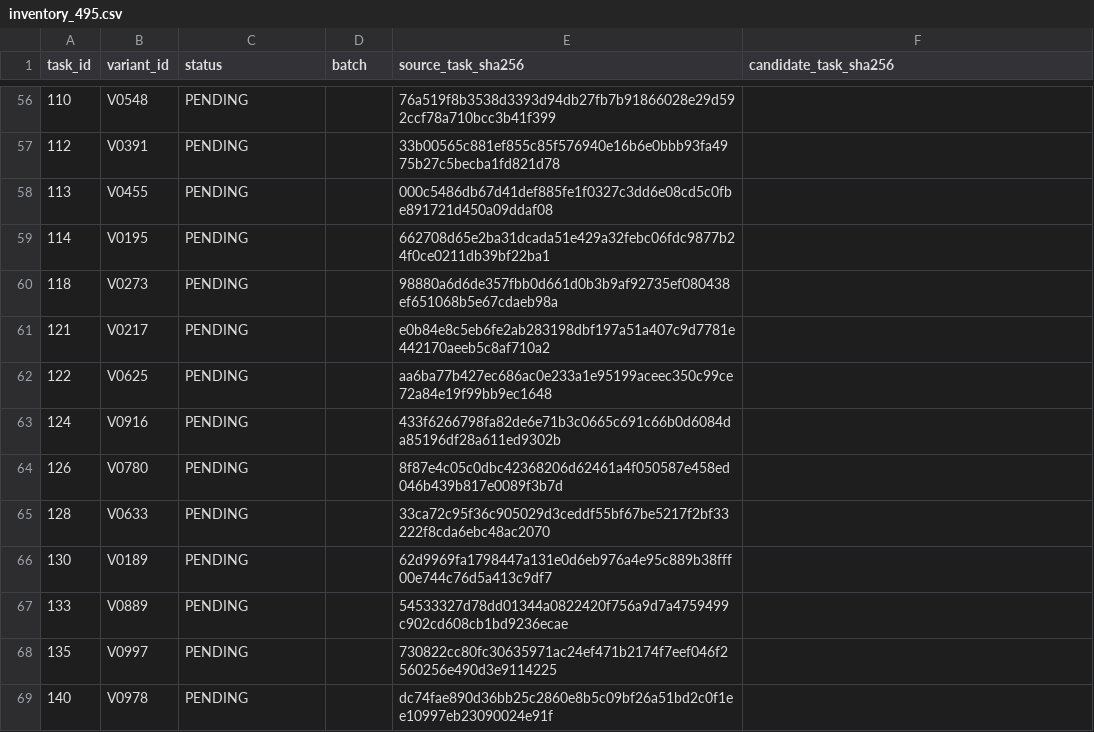
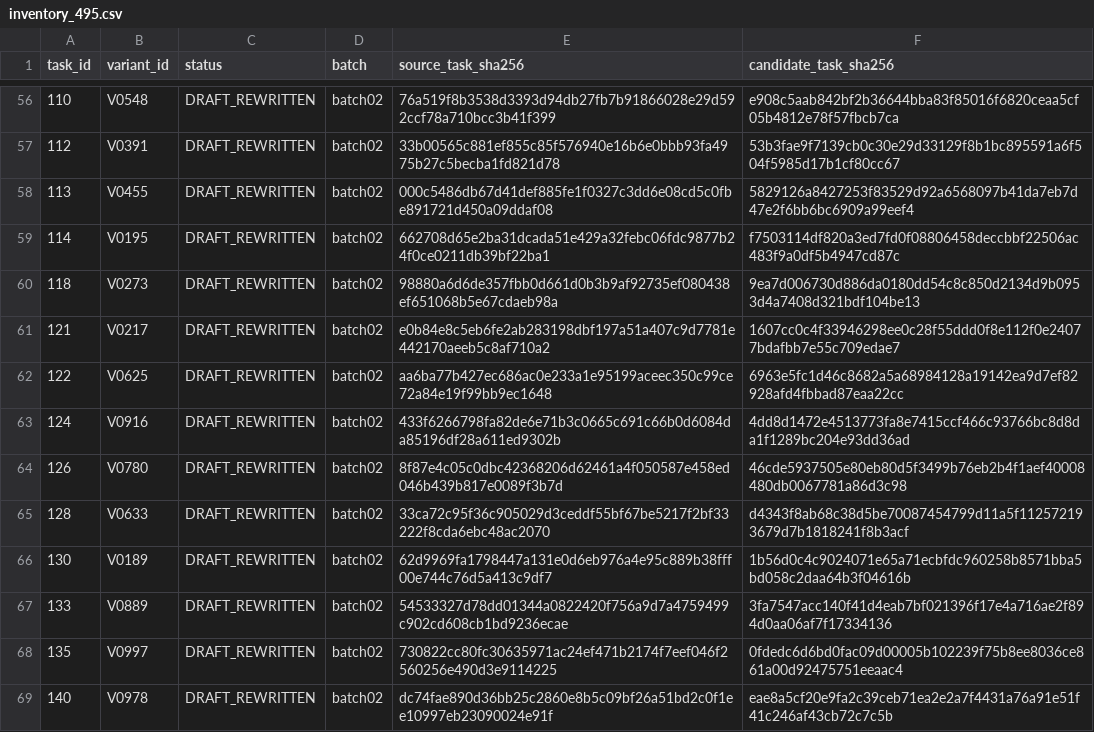
Before and after one commit to serhiipriadko2-sys/iskra, a CSV file: ScienceAndTests/unified1000_v1_2/registry/inventory_495.csv, drawn as a sheet; only a part is shown, gaps mark what is left out; the diff covers the shown part only.

Commit message:
feat(study): add unified1000 v1.2 diversification batch 02

```diff
--- a/ScienceAndTests/unified1000_v1_2/registry/inventory_495.csv
+++ b/ScienceAndTests/unified1000_v1_2/registry/inventory_495.csv
@@ -56,14 +56,14 @@ task_id,variant_id,status,batch,source_task_sha256,candidate_task_sha256
-110,V0548,PENDING,,76a519f8b3538d3393d94db27fb7b91866028e29d592ccf78a710bcc3b41f399,
-112,V0391,PENDING,,33b00565c881ef855c85f576940e16b6e0bbb93fa4975b27c5becba1fd821d78,
-113,V0455,PENDING,,000c5486db67d41def885fe1f0327c3dd6e08cd5c0fbe891721d450a09ddaf08,
-114,V0195,PENDING,,662708d65e2ba31dcada51e429a32febc06fdc9877b24f0ce0211db39bf22ba1,
-118,V0273,PENDING,,98880a6d6de357fbb0d661d0b3b9af92735ef080438ef651068b5e67cdaeb98a,
-121,V0217,PENDING,,e0b84e8c5eb6fe2ab283198dbf197a51a407c9d7781e442170aeeb5c8af710a2,
-122,V0625,PENDING,,aa6ba77b427ec686ac0e233a1e95199aceec350c99ce72a84e19f99bb9ec1648,
-124,V0916,PENDING,,433f6266798fa82de6e71b3c0665c691c66b0d6084da85196df28a611ed9302b,
-126,V0780,PENDING,,8f87e4c05c0dbc42368206d62461a4f050587e458ed046b439b817e0089f3b7d,
-128,V0633,PENDING,,33ca72c95f36c905029d3ceddf55bf67be5217f2bf33222f8cda6ebc48ac2070,
-130,V0189,PENDING,,62d9969fa1798447a131e0d6eb976a4e95c889b38fff00e744c76d5a413c9df7,
-133,V0889,PENDING,,54533327d78dd01344a0822420f756a9d7a4759499c902cd608cb1bd9236ecae,
-135,V0997,PENDING,,730822cc80fc30635971ac24ef471b2174f7eef046f2560256e490d3e9114225,
-140,V0978,PENDING,,dc74fae890d36bb25c2860e8b5c09bf26a51bd2c0f1ee10997eb23090024e91f,
+110,V0548,DRAFT_REWRITTEN,batch02,76a519f8b3538d3393d94db27fb7b91866028e29d592ccf78a710bcc3b41f399,e908c5aab842bf2b36644bba83f85016f6820ceaa5cf05b4812e78f57fbcb7ca
+112,V0391,DRAFT_REWRITTEN,batch02,33b00565c881ef855c85f576940e16b6e0bbb93fa4975b27c5becba1fd821d78,53b3fae9f7139cb0c30e29d33129f8b1bc895591a6f504f5985d17b1cf80cc67
+113,V0455,DRAFT_REWRITTEN,batch02,000c5486db67d41def885fe1f0327c3dd6e08cd5c0fbe891721d450a09ddaf08,5829126a8427253f83529d92a6568097b41da7eb7d47e2f6bb6bc6909a99eef4
+114,V0195,DRAFT_REWRITTEN,batch02,662708d65e2ba31dcada51e429a32febc06fdc9877b24f0ce0211db39bf22ba1,f7503114df820a3ed7fd0f08806458deccbbf22506ac483f9a0df5b4947cd87c
+118,V0273,DRAFT_REWRITTEN,batch02,98880a6d6de357fbb0d661d0b3b9af92735ef080438ef651068b5e67cdaeb98a,9ea7d006730d886da0180dd54c8c850d2134d9b0953d4a7408d321bdf104be13
+121,V0217,DRAFT_REWRITTEN,batch02,e0b84e8c5eb6fe2ab283198dbf197a51a407c9d7781e442170aeeb5c8af710a2,1607cc0c4f33946298ee0c28f55ddd0f8e112f0e24077bdafbb7e55c709edae7
+122,V0625,DRAFT_REWRITTEN,batch02,aa6ba77b427ec686ac0e233a1e95199aceec350c99ce72a84e19f99bb9ec1648,6963e5fc1d46c8682a5a68984128a19142ea9d7ef82928afd4fbbad87eaa22cc
+124,V0916,DRAFT_REWRITTEN,batch02,433f6266798fa82de6e71b3c0665c691c66b0d6084da85196df28a611ed9302b,4dd8d1472e4513773fa8e7415ccf466c93766bc8d8da1f1289bc204e93dd36ad
+126,V0780,DRAFT_REWRITTEN,batch02,8f87e4c05c0dbc42368206d62461a4f050587e458ed046b439b817e0089f3b7d,46cde5937505e80eb80d5f3499b76eb2b4f1aef40008480db0067781a86d3c98
+128,V0633,DRAFT_REWRITTEN,batch02,33ca72c95f36c905029d3ceddf55bf67be5217f2bf33222f8cda6ebc48ac2070,d4343f8ab68c38d5be70087454799d11a5f112572193679d7b1818241f8b3acf
+130,V0189,DRAFT_REWRITTEN,batch02,62d9969fa1798447a131e0d6eb976a4e95c889b38fff00e744c76d5a413c9df7,1b56d0c4c9024071e65a71ecbfdc960258b8571bba5bd058c2daa64b3f04616b
+133,V0889,DRAFT_REWRITTEN,batch02,54533327d78dd01344a0822420f756a9d7a4759499c902cd608cb1bd9236ecae,3fa7547acc140f41d4eab7bf021396f17e4a716ae2f894d0aa06af7f17334136
+135,V0997,DRAFT_REWRITTEN,batch02,730822cc80fc30635971ac24ef471b2174f7eef046f2560256e490d3e9114225,0fdedc6d6bd0fac09d00005b102239f75b8ee8036ce861a00d92475751eeaac4
+140,V0978,DRAFT_REWRITTEN,batch02,dc74fae890d36bb25c2860e8b5c09bf26a51bd2c0f1ee10997eb23090024e91f,eae8a5cf20e9fa2c39ceb71ea2e2a7f4431a76a91e51f41c246af43cb72c7c5b
```
Also changed, not shown: 158 edited cells elsewhere in this file, 7 other files.
